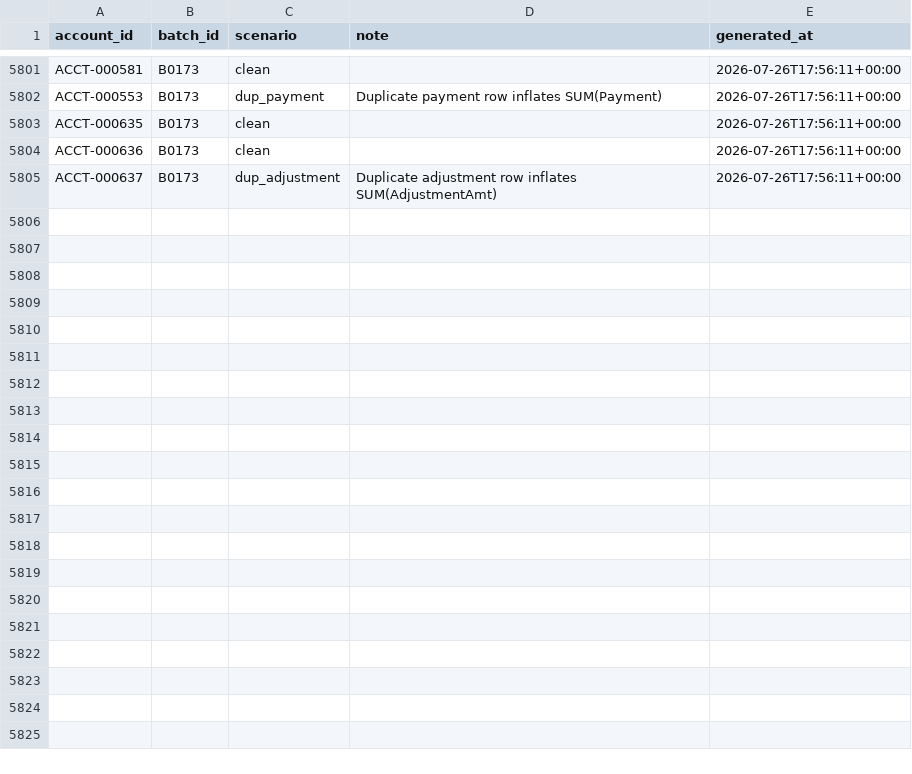
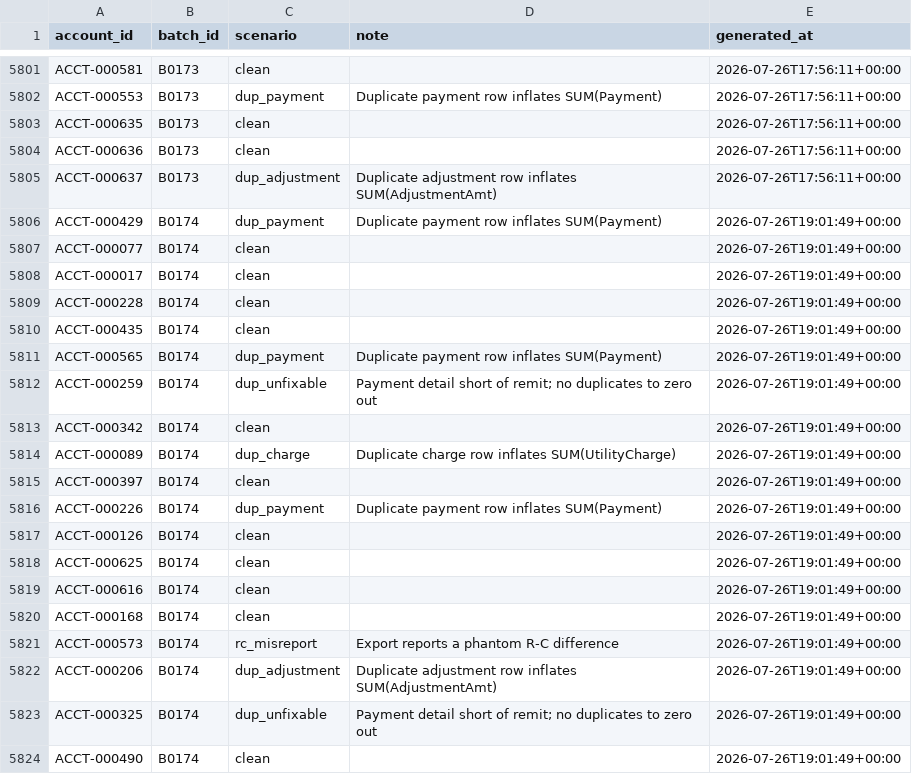
Before and after one commit to jelendu/remit-reconciliation-engine, a CSV file: data_gen/output/_scenarios.csv, drawn as a sheet; only a part is shown, gaps mark what is left out; the diff covers the shown part only.

```diff
--- a/data_gen/output/_scenarios.csv
+++ b/data_gen/output/_scenarios.csv
@@ -5805 +5805,20 @@ ACCT-000636,B0173,clean,,2026-07-26T17:56:11+00:00
 ACCT-000637,B0173,dup_adjustment,Duplicate adjustment row inflates SUM(AdjustmentAmt),2026-07-26T17:56:11+00:00
+ACCT-000429,B0174,dup_payment,Duplicate payment row inflates SUM(Payment),2026-07-26T19:01:49+00:00
+ACCT-000077,B0174,clean,,2026-07-26T19:01:49+00:00
+ACCT-000017,B0174,clean,,2026-07-26T19:01:49+00:00
+ACCT-000228,B0174,clean,,2026-07-26T19:01:49+00:00
+ACCT-000435,B0174,clean,,2026-07-26T19:01:49+00:00
+ACCT-000565,B0174,dup_payment,Duplicate payment row inflates SUM(Payment),2026-07-26T19:01:49+00:00
+ACCT-000259,B0174,dup_unfixable,Payment detail short of remit; no duplicates to zero out,2026-07-26T19:01:49+00:00
+ACCT-000342,B0174,clean,,2026-07-26T19:01:49+00:00
+ACCT-000089,B0174,dup_charge,Duplicate charge row inflates SUM(UtilityCharge),2026-07-26T19:01:49+00:00
+ACCT-000397,B0174,clean,,2026-07-26T19:01:49+00:00
+ACCT-000226,B0174,dup_payment,Duplicate payment row inflates SUM(Payment),2026-07-26T19:01:49+00:00
+ACCT-000126,B0174,clean,,2026-07-26T19:01:49+00:00
+ACCT-000625,B0174,clean,,2026-07-26T19:01:49+00:00
+ACCT-000616,B0174,clean,,2026-07-26T19:01:49+00:00
+ACCT-000168,B0174,clean,,2026-07-26T19:01:49+00:00
+ACCT-000573,B0174,rc_misreport,Export reports a phantom R-C difference,2026-07-26T19:01:49+00:00
+ACCT-000206,B0174,dup_adjustment,Duplicate adjustment row inflates SUM(AdjustmentAmt),2026-07-26T19:01:49+00:00
+ACCT-000325,B0174,dup_unfixable,Payment detail short of remit; no duplicates to zero out,2026-07-26T19:01:49+00:00
+ACCT-000490,B0174,clean,,2026-07-26T19:01:49+00:00
```
Also changed, not shown: 14 added rows elsewhere in this file, data_gen/output/adjustment_amts.csv, data_gen/output/cust_charges.csv, 17 other files.
